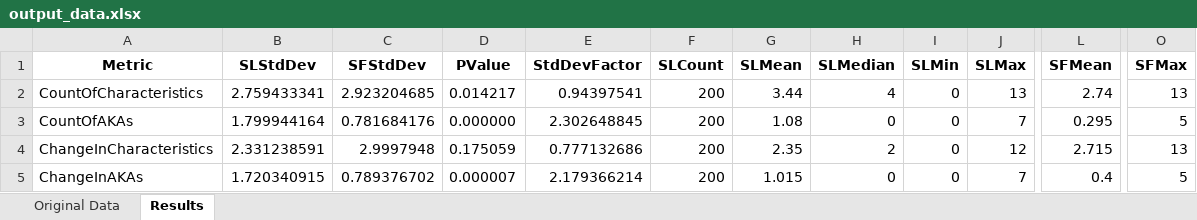
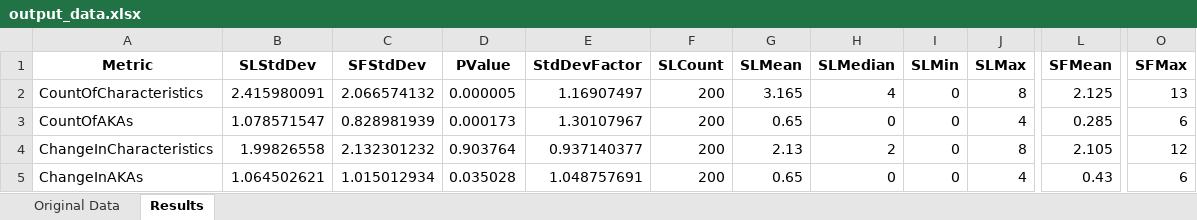
Before and after one commit to eejai42/syntax-free-vs-locked, an Excel workbook: output_data.xlsx, sheet Results, drawn as a sheet; only a part is shown, gaps mark what is left out; values as stored, in another font and other column widths than the file's, no borders; the diff names each change by its address in the sheet, - before the commit and + after, or states it on an @@ line.

```diff
--- a/output_data.xlsx (sheet Results)
+++ b/output_data.xlsx (sheet Results)
-B2 (SLStdDev): 2.759433341
+B2 (SLStdDev): 2.415980091
-C2 (SFStdDev): 2.923204685
+C2 (SFStdDev): 2.066574132
-D2 (PValue): 0.014217
+D2 (PValue): 0.000005
-E2 (StdDevFactor): 0.94397541
+E2 (StdDevFactor): 1.16907497
-G2 (SLMean): 3.44
+G2 (SLMean): 3.165
-J2 (SLMax): 13
+J2 (SLMax): 8
-L2 (SFMean): 2.74
+L2 (SFMean): 2.125
-B3 (SLStdDev): 1.799944164
+B3 (SLStdDev): 1.078571547
-C3 (SFStdDev): 0.781684176
+C3 (SFStdDev): 0.828981939
-D3 (PValue): 0.000000
+D3 (PValue): 0.000173
-E3 (StdDevFactor): 2.302648845
+E3 (StdDevFactor): 1.30107967
-G3 (SLMean): 1.08
+G3 (SLMean): 0.65
-J3 (SLMax): 7
+J3 (SLMax): 4
-L3 (SFMean): 0.295
+L3 (SFMean): 0.285
-O3 (SFMax): 5
+O3 (SFMax): 6
-B4 (SLStdDev): 2.331238591
+B4 (SLStdDev): 1.99826558
-C4 (SFStdDev): 2.9997948
+C4 (SFStdDev): 2.132301232
-D4 (PValue): 0.175059
+D4 (PValue): 0.903764
-E4 (StdDevFactor): 0.777132686
+E4 (StdDevFactor): 0.937140377
-G4 (SLMean): 2.35
+G4 (SLMean): 2.13
-J4 (SLMax): 12
+J4 (SLMax): 8
-L4 (SFMean): 2.715
+L4 (SFMean): 2.105
-O4 (SFMax): 13
+O4 (SFMax): 12
-B5 (SLStdDev): 1.720340915
+B5 (SLStdDev): 1.064502621
-C5 (SFStdDev): 0.789376702
+C5 (SFStdDev): 1.015012934
-D5 (PValue): 0.000007
+D5 (PValue): 0.035028
-E5 (StdDevFactor): 2.179366214
+E5 (StdDevFactor): 1.048757691
-G5 (SLMean): 1.015
+G5 (SLMean): 0.65
-J5 (SLMax): 7
+J5 (SLMax): 4
-L5 (SFMean): 0.4
+L5 (SFMean): 0.43
-O5 (SFMax): 5
+O5 (SFMax): 6
```
Also changed, not shown: sheet Original Data, 22 other files.
